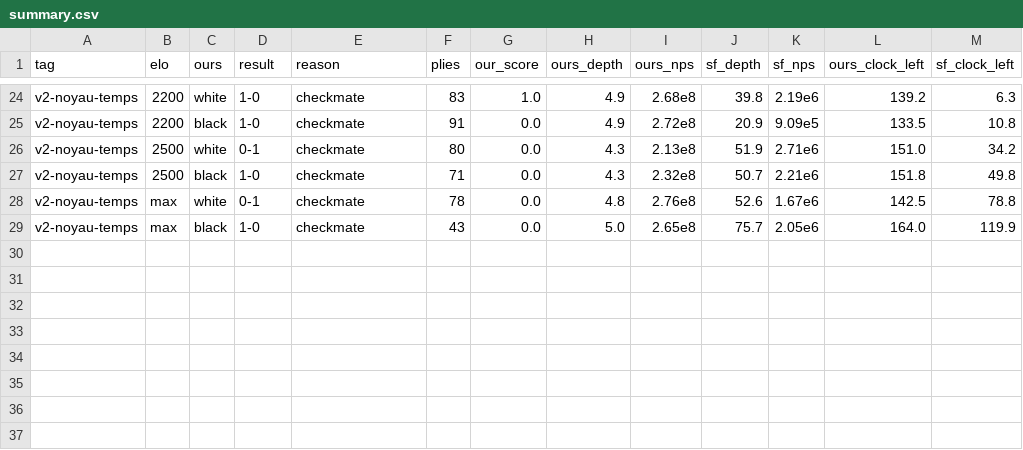
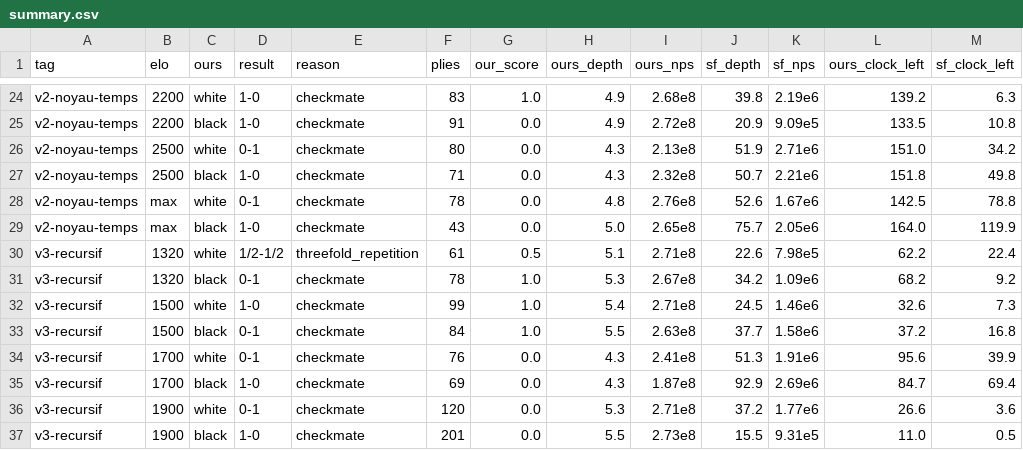
Before and after one commit to knoel99/chess-gpu, a CSV file: results/matrix_chess/summary.csv, drawn as a sheet; only a part is shown, gaps mark what is left out; the diff names each change by its address in the sheet, - before the commit and + after, or states it on an @@ line.

```diff
--- a/results/matrix_chess/summary.csv
+++ b/results/matrix_chess/summary.csv
+row 30: v3-recursif | 1320 | white | 1/2-1/2 | threefold_repetition | 61 | 0.5 | 5.1 | 2.71e8 | 22.6 | 7.98e5 | 62.2 | 22.4
+row 31: v3-recursif | 1320 | black | 0-1 | checkmate | 78 | 1.0 | 5.3 | 2.67e8 | 34.2 | 1.09e6 | 68.2 | 9.2
+row 32: v3-recursif | 1500 | white | 1-0 | checkmate | 99 | 1.0 | 5.4 | 2.71e8 | 24.5 | 1.46e6 | 32.6 | 7.3
+row 33: v3-recursif | 1500 | black | 0-1 | checkmate | 84 | 1.0 | 5.5 | 2.63e8 | 37.7 | 1.58e6 | 37.2 | 16.8
+row 34: v3-recursif | 1700 | white | 0-1 | checkmate | 76 | 0.0 | 4.3 | 2.41e8 | 51.3 | 1.91e6 | 95.6 | 39.9
+row 35: v3-recursif | 1700 | black | 1-0 | checkmate | 69 | 0.0 | 4.3 | 1.87e8 | 92.9 | 2.69e6 | 84.7 | 69.4
+row 36: v3-recursif | 1900 | white | 0-1 | checkmate | 120 | 0.0 | 5.3 | 2.71e8 | 37.2 | 1.77e6 | 26.6 | 3.6
+row 37: v3-recursif | 1900 | black | 1-0 | checkmate | 201 | 0.0 | 5.5 | 2.73e8 | 15.5 | 9.31e5 | 11.0 | 0.5
```
